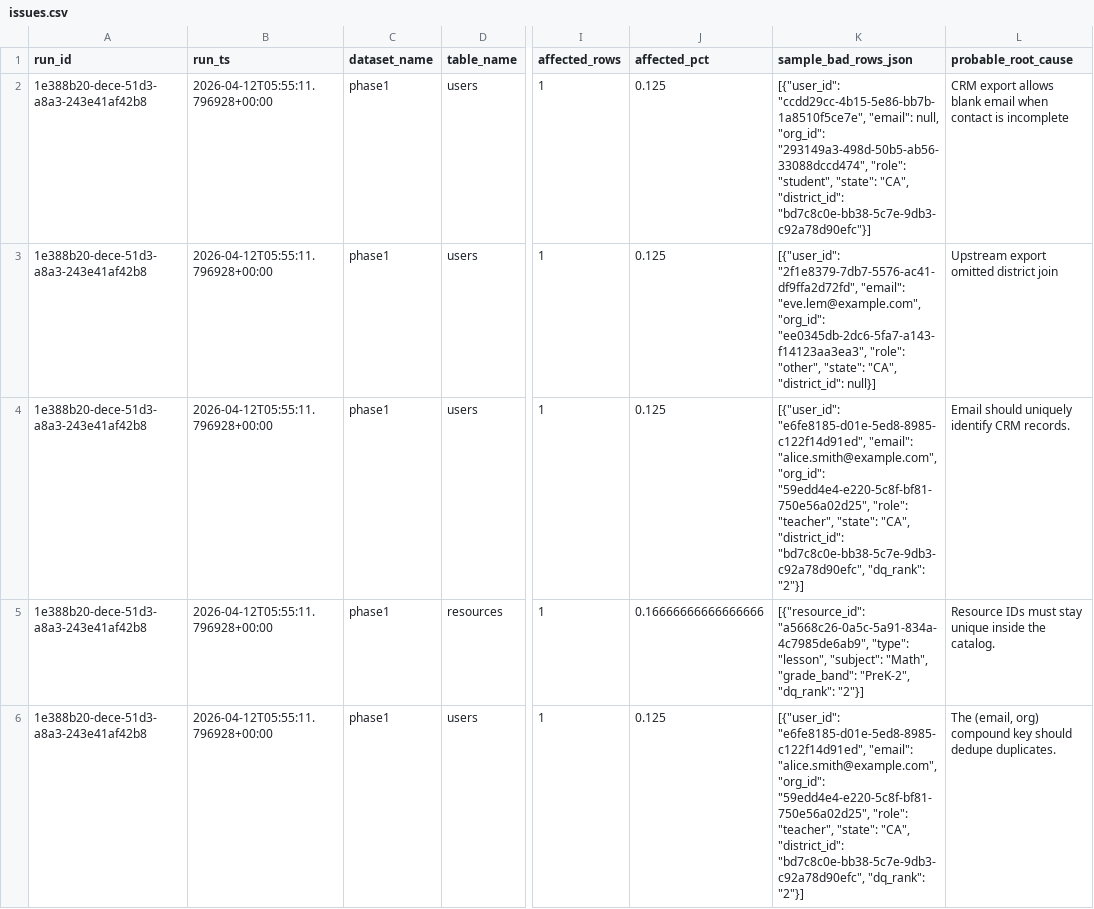
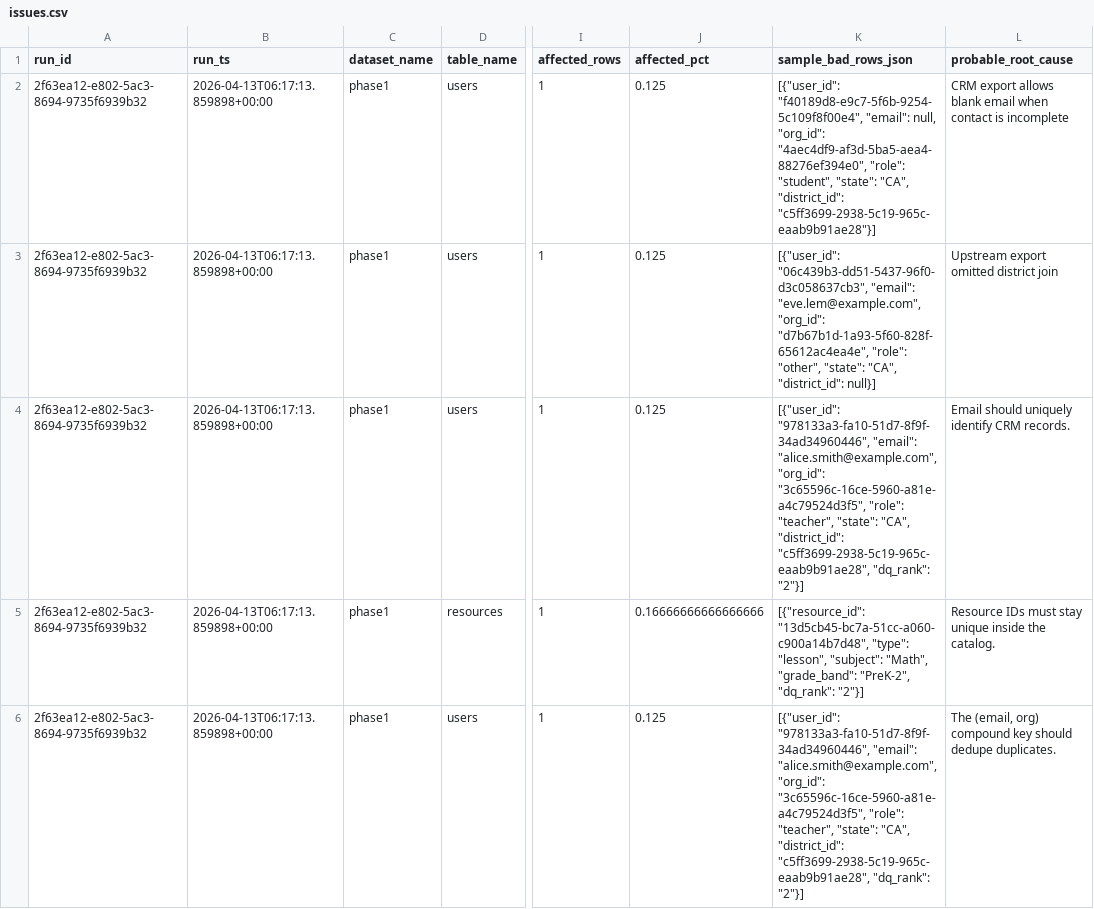
Before and after one commit to josuejero/DQSentry, a CSV file: issues.csv, drawn as a sheet; only a part is shown, gaps mark what is left out; the diff names each change by its address in the sheet, - before the commit and + after, or states it on an @@ line.

```diff
--- a/issues.csv
+++ b/issues.csv
-A2:A6 (run_id): 1e388b20-dece-51d3-a8a3-243e41af42b8
+A2:A6 (run_id): 2f63ea12-e802-5ac3-8694-9735f6939b32
-B2:B6 (run_ts): 2026-04-12T05:55:11.796928+00:00
+B2:B6 (run_ts): 2026-04-13T06:17:13.859898+00:00
-K2 (sample_bad_rows_json): [{"user_id": "ccdd29cc-4b15-5e86-bb7b-1a8510f5ce7e", "email": null, "org_id": "293149a3-498d-50b5-ab56-33088dccd474", "role": "student", "state": "CA", "district_id": "bd7c8c0e-bb38-5c7e-9db3-c92a78d90efc"}]
+K2 (sample_bad_rows_json): [{"user_id": "f40189d8-e9c7-5f6b-9254-5c109f8f00e4", "email": null, "org_id": "4aec4df9-af3d-5ba5-aea4-88276ef394e0", "role": "student", "state": "CA", "district_id": "c5ff3699-2938-5c19-965c-eaab9b91ae28"}]
-K3 (sample_bad_rows_json): [{"user_id": "2f1e8379-7db7-5576-ac41-df9ffa2d72fd", "email": "eve.lem@example.com", "org_id": "ee0345db-2dc6-5fa7-a143-f14123aa3ea3", "role": "other",…
+K3 (sample_bad_rows_json): [{"user_id": "06c439b3-dd51-5437-96f0-d3c058637cb3", "email": "eve.lem@example.com", "org_id": "d7b67b1d-1a93-5f60-828f-65612ac4ea4e", "role": "other",…
-K4 (sample_bad_rows_json): [{"user_id": "e6fe8185-d01e-5ed8-8985-c122f14d91ed", "email": "alice.smith@example.com", "org_id": "59edd4e4-e220-5c8f-bf81-750e56a02d25", "role": "teacher", "state": "CA", "district_id": "bd7c8c0e-bb38-5c7e-9db3-c92a78d90efc", "dq_rank": "2"}]
+K4 (sample_bad_rows_json): [{"user_id": "978133a3-fa10-51d7-8f9f-34ad34960446", "email": "alice.smith@example.com", "org_id": "3c65596c-16ce-5960-a81e-a4c79524d3f5", "role": "teacher", "state": "CA", "district_id": "c5ff3699-2938-5c19-965c-eaab9b91ae28", "dq_rank": "2"}]
-K5 (sample_bad_rows_json): [{"resource_id": "a5668c26-0a5c-5a91-834a-4c7985de6ab9", "type": "lesson",…
+K5 (sample_bad_rows_json): [{"resource_id": "13d5cb45-bc7a-51cc-a060-c900a14b7d48", "type": "lesson",…
-K6 (sample_bad_rows_json): [{"user_id": "e6fe8185-d01e-5ed8-8985-c122f14d91ed", "email": "alice.smith@example.com", "org_id": "59edd4e4-e220-5c8f-bf81-750e56a02d25", "role": "teacher", "state": "CA", "district_id": "bd7c8c0e-bb38-5c7e-9db3-c92a78d90efc", "dq_rank": "2"}]
+K6 (sample_bad_rows_json): [{"user_id": "978133a3-fa10-51d7-8f9f-34ad34960446", "email": "alice.smith@example.com", "org_id": "3c65596c-16ce-5960-a81e-a4c79524d3f5", "role": "teacher", "state": "CA", "district_id": "c5ff3699-2938-5c19-965c-eaab9b91ae28", "dq_rank": "2"}]
```
Also changed, not shown: 2 other files.
